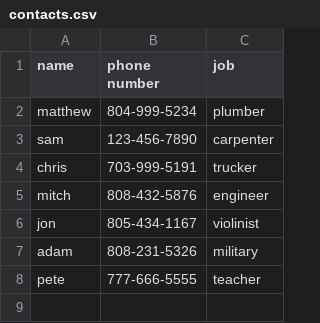
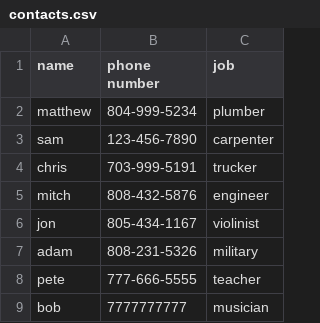
Before and after one commit to PdxCodeGuild/class_koi, a CSV file: code/chris/python/lab12/contacts.csv, drawn as a sheet.

Commit message:
updated csv file

```diff
--- a/code/chris/python/lab12/contacts.csv
+++ b/code/chris/python/lab12/contacts.csv
@@ -8 +8,2 @@ adam,808-231-5326,military
 pete,777-666-5555,teacher
+bob,7777777777,musician
```
